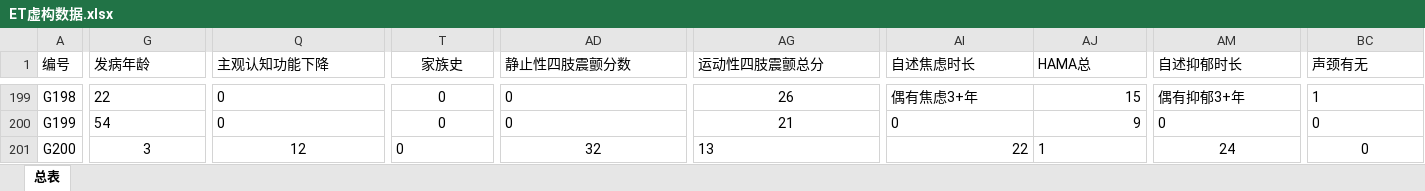
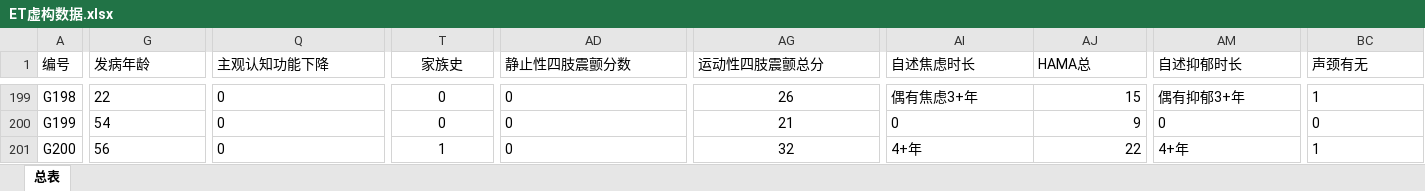
Before and after one commit to moop-china/pro_et_factor, an Excel workbook: data/ET虚构数据.xlsx, sheet 总表, drawn as a sheet; only a part is shown, gaps mark what is left out; values as stored, in another font and other column widths than the file's, no borders; the diff covers the shown part only; the diff names each change by its address in the sheet, - before the commit and + after, or states it on an @@ line.

```diff
--- a/data/ET虚构数据.xlsx (sheet 总表)
+++ b/data/ET虚构数据.xlsx (sheet 总表)
-G201 alignment: center
+G201 alignment: left
-G201 (发病年龄): 3
+G201 (发病年龄): 56
-Q201 (主观认知功能下降): 12
+Q201 (主观认知功能下降): 0
-Q201 alignment: center
+Q201 alignment: left
-T201 (家族史): 0
+T201 (家族史): 1
-T201 alignment: left
+T201 alignment: center
-AD201 (静止性四肢震颤分数): 32
+AD201 (静止性四肢震颤分数): 0
-AD201 alignment: center
+AD201 alignment: left
-AG201 (运动性四肢震颤总分): 13
+AG201 (运动性四肢震颤总分): 32
-AG201 alignment: left
+AG201 alignment: center
-AI201 (自述焦虑时长): 22
+AI201 (自述焦虑时长): 4+年
-AI201 alignment: right
+AI201 alignment: left
-AJ201 (HAMA总): 1
+AJ201 (HAMA总): 22
-AJ201 alignment: left
+AJ201 alignment: right
-AM201 (自述抑郁时长): 24
+AM201 (自述抑郁时长): 4+年
-AM201 alignment: center
+AM201 alignment: left
-BC201 (声颈有无): 0
+BC201 (声颈有无): 1
-BC201 alignment: center
+BC201 alignment: left
```
Also changed, not shown: 23 edited cells and cell formats elsewhere in this sheet, formulas that keep their value, 11 other files.
